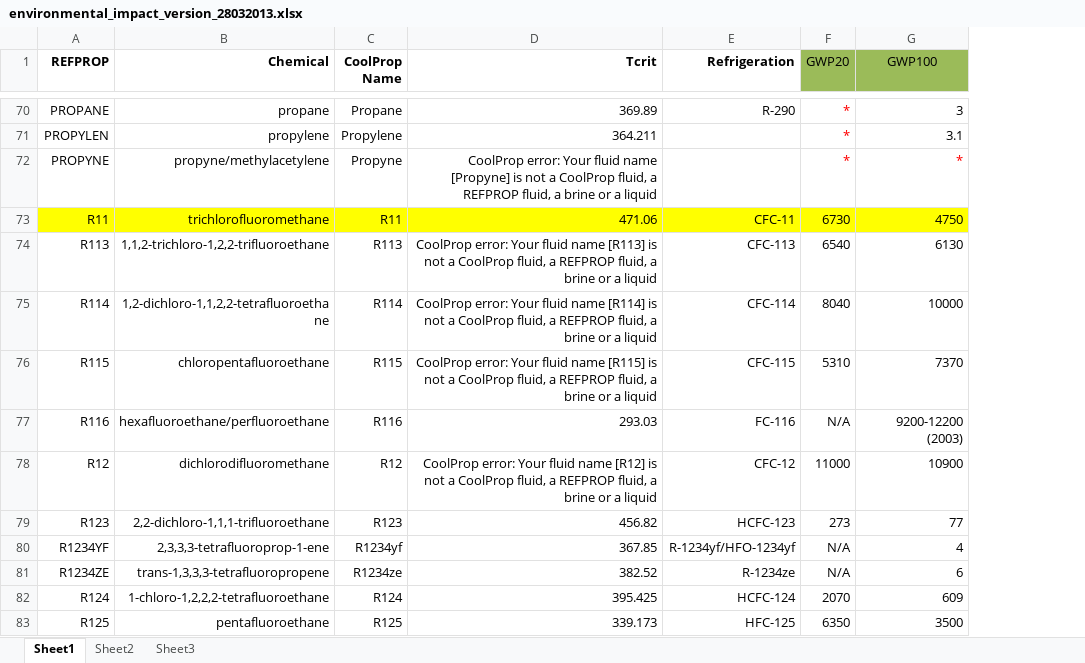
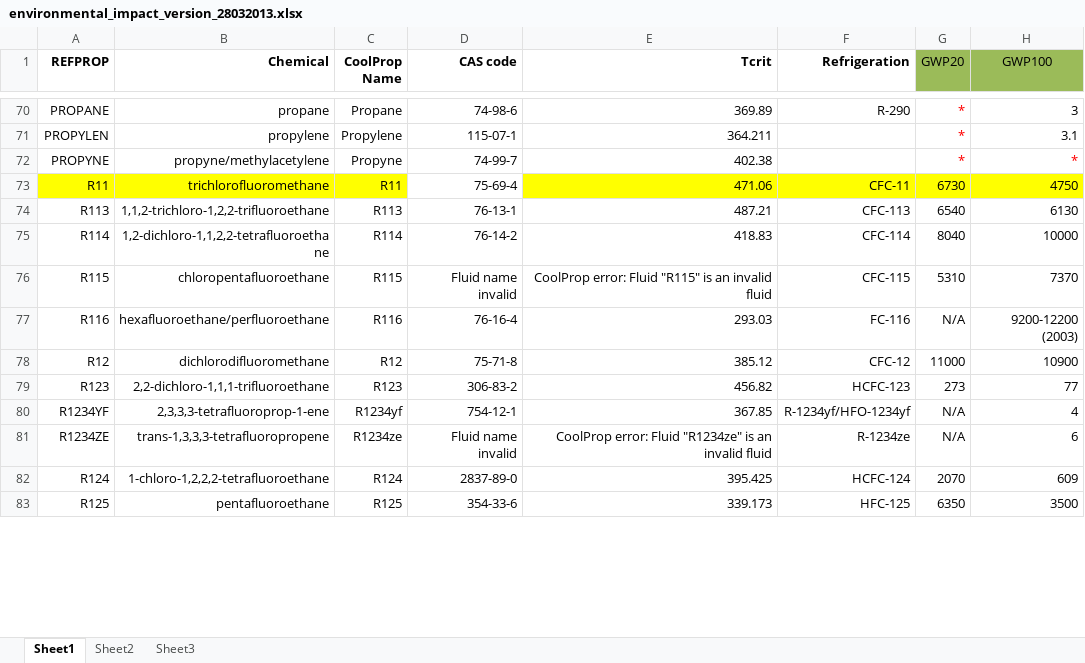
Before and after one commit to ibell/coolprop, an Excel workbook: Vault/addInfoDTU/environmental_impact_version_28032013.xlsx, sheet Sheet1, drawn as a sheet; only a part is shown, gaps mark what is left out; values as stored, in another font and other column widths than the file's, no borders; addresses are those after the commit; the diff covers the shown part only; the diff names each change by its address in the sheet, - before the commit and + after, or states it on an @@ line.

```diff
--- a/Vault/addInfoDTU/environmental_impact_version_28032013.xlsx (sheet Sheet1)
+++ b/Vault/addInfoDTU/environmental_impact_version_28032013.xlsx (sheet Sheet1)
+column D (CAS code), rows 70-83: 74-98-6 | 115-07-1 | 74-99-7 | 75-69-4 | 76-13-1 | 76-14-2 | Fluid name invalid | 76-16-4 | 75-71-8 | 306-83-2 | 754-12-1 | Fluid name invalid | 2837-89-0 | 354-33-6
-E72 (Tcrit): CoolProp error: Your fluid name [Propyne] is not a CoolProp fluid, a REFPROP fluid, a brine or a liquid
+E72 (Tcrit): 402.38
-E74 (Tcrit): CoolProp error: Your fluid name [R113] is not a CoolProp fluid, a REFPROP fluid, a brine or a liquid
+E74 (Tcrit): 487.21
-E75 (Tcrit): CoolProp error: Your fluid name [R114] is not a CoolProp fluid, a REFPROP fluid, a brine or a liquid
+E75 (Tcrit): 418.83
-E76 (Tcrit): CoolProp error: Your fluid name [R115] is not a CoolProp fluid, a REFPROP fluid, a brine or a liquid
+E76 (Tcrit): CoolProp error: Fluid "R115" is an invalid fluid
-E78 (Tcrit): CoolProp error: Your fluid name [R12] is not a CoolProp fluid, a REFPROP fluid, a brine or a liquid
+E78 (Tcrit): 385.12
-E81 (Tcrit): 382.52
+E81 (Tcrit): CoolProp error: Fluid "R1234ze" is an invalid fluid
```
Also changed, not shown: 18 edited cells elsewhere in this sheet, sheet Sheet3, 2 other files.
